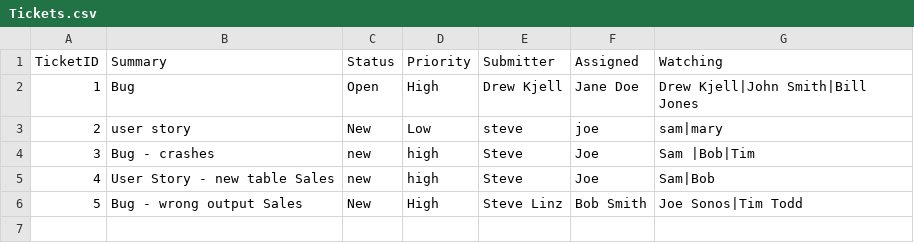
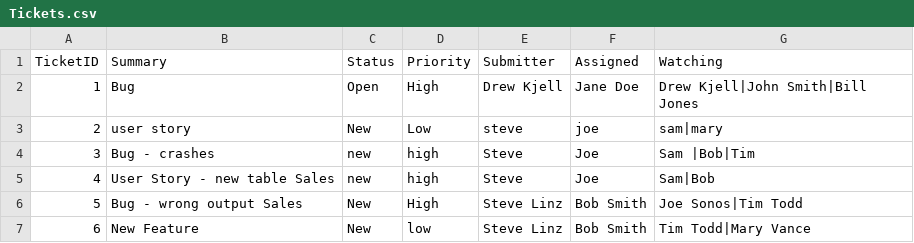
Before and after one commit to stevelinz/A1_Ticketing_System_SLinz, a CSV file: Tickets.csv, drawn as a sheet.

```diff
--- a/Tickets.csv
+++ b/Tickets.csv
@@ -6 +6,2 @@ TicketID, Summary, Status, Priority, Submitter, Assigned, Watching
 5,Bug - wrong output Sales,New,High,Steve Linz,Bob Smith,Joe Sonos|Tim Todd
+6,New Feature,New,low,Steve Linz,Bob Smith,Tim Todd|Mary Vance
```
Also changed, not shown: 1 other file.
